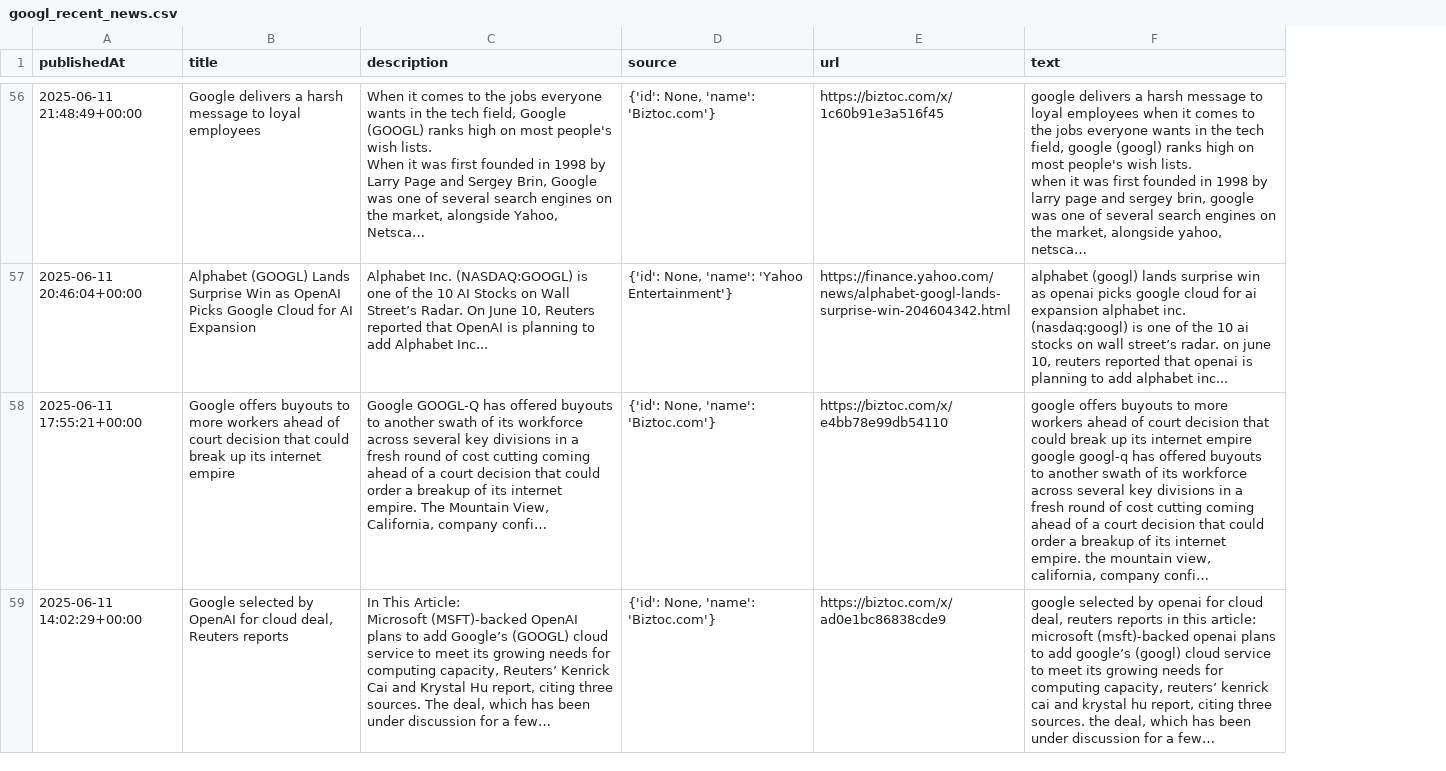
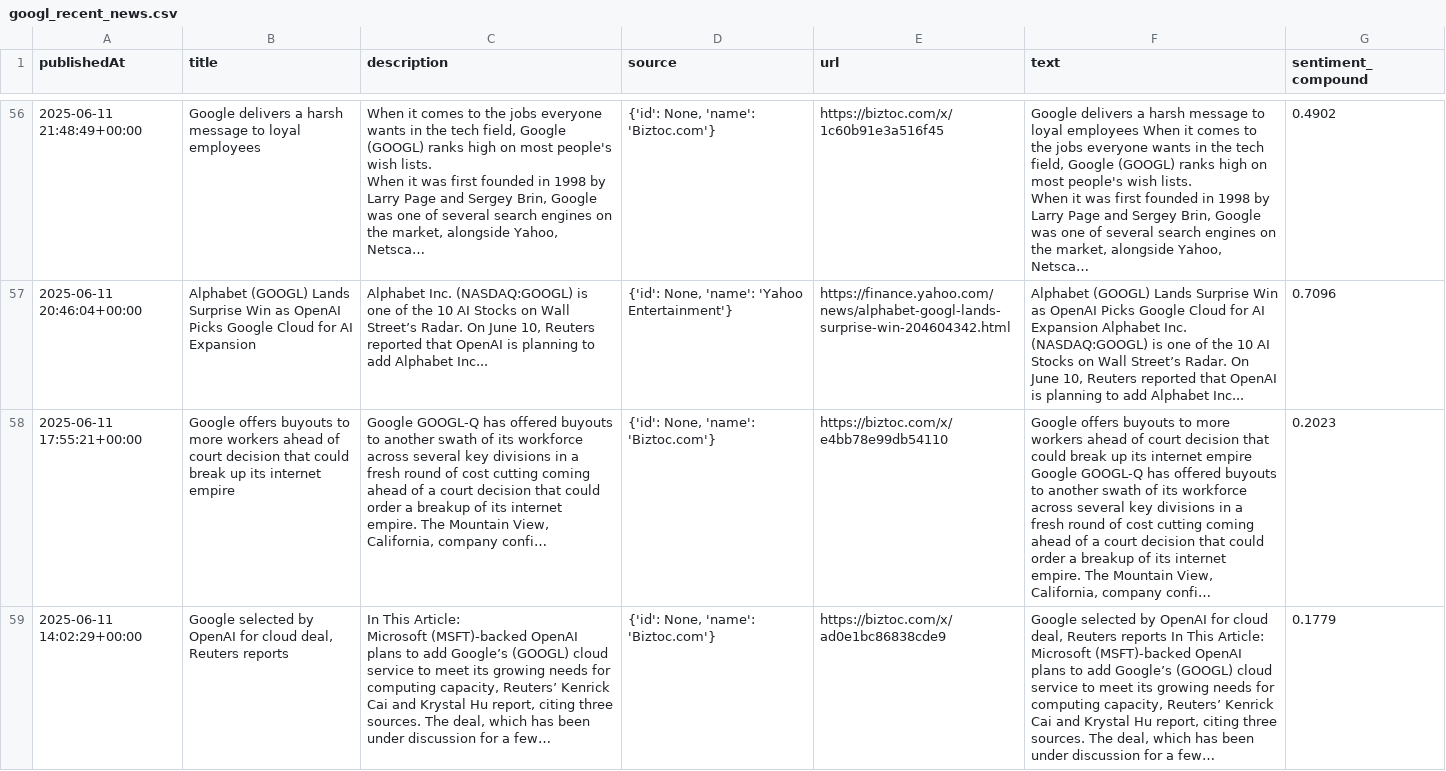
Before and after one commit to alxmassy/fintel, a CSV file: data/googl_recent_news.csv, drawn as a sheet; only a part is shown, gaps mark what is left out; ↵ is a line break in a cell; the diff covers the shown part only; the diff names each change by its address in the sheet, - before the commit and + after, or states it on an @@ line.

```diff
--- a/data/googl_recent_news.csv
+++ b/data/googl_recent_news.csv
+column G (sentiment_compound), rows 56-59: 0.4902 | 0.7096 | 0.2023 | 0.1779
-F56 (text): google delivers a harsh message to loyal employees when it comes to the jobs everyone wants in the tech field, google (googl) ranks high on most people's wish lists. ↵ when it was first founded in 1998 by larry page and sergey brin, google was one of several search engines on the market, alongside yahoo, netsca…
+F56 (text): Google delivers a harsh message to loyal employees When it comes to the jobs everyone wants in the tech field, Google (GOOGL) ranks high on most people's wish lists. ↵ When it was first founded in 1998 by Larry Page and Sergey Brin, Google was one of several search engines on the market, alongside Yahoo, Netsca…
-F57 (text): alphabet (googl) lands surprise win as openai picks google cloud for ai expansion alphabet inc. (nasdaq:googl) is one of the 10 ai stocks on wall street’s radar. on june 10, reuters reported that openai is planning to add alphabet inc...
+F57 (text): Alphabet (GOOGL) Lands Surprise Win as OpenAI Picks Google Cloud for AI Expansion Alphabet Inc. (NASDAQ:GOOGL) is one of the 10 AI Stocks on Wall Street’s Radar. On June 10, Reuters reported that OpenAI is planning to add Alphabet Inc...
-F58 (text): google offers buyouts to more workers ahead of court decision that could break up its internet empire google googl-q has offered buyouts to another swath of its workforce across several key divisions in a fresh round of cost cutting coming ahead of a court decision that could order a breakup of its internet empire. the mountain view, california, company confi…
+F58 (text): Google offers buyouts to more workers ahead of court decision that could break up its internet empire Google GOOGL-Q has offered buyouts to another swath of its workforce across several key divisions in a fresh round of cost cutting coming ahead of a court decision that could order a breakup of its internet empire. The Mountain View, California, company confi…
-F59 (text): google selected by openai for cloud deal, reuters reports in this article: ↵ microsoft (msft)-backed openai plans to add google’s (googl) cloud service to meet its growing needs for computing capacity, reuters’ kenrick cai and krystal hu report, citing three sources. the deal, which…
+F59 (text): Google selected by OpenAI for cloud deal, Reuters reports In This Article: ↵ Microsoft (MSFT)-backed OpenAI plans to add Google’s (GOOGL) cloud service to meet its growing needs for computing capacity, Reuters’ Kenrick Cai and Krystal Hu report, citing three sources. The deal, which…
```
Also changed, not shown: 54 edited cells elsewhere in this file, data/aapl_historical_prices.csv, data/aapl_latest_stock.csv, 17 other files.
